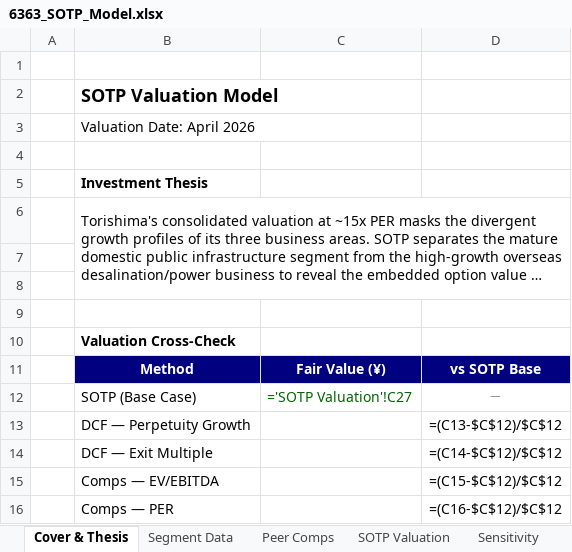
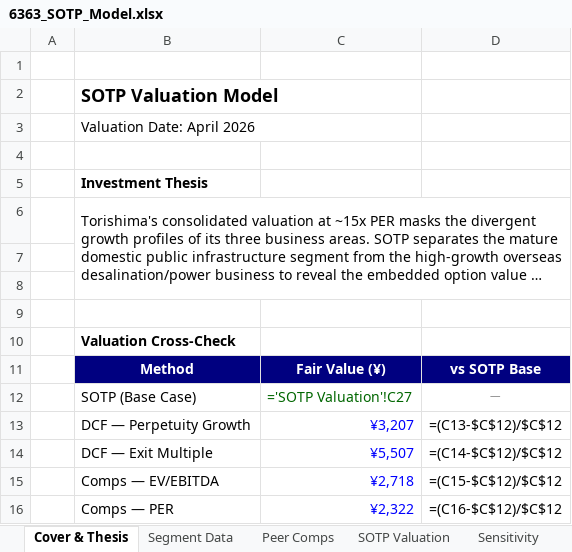
Before and after one commit to Ryosuke0369/ryosuke-japanese-equity-research, an Excel workbook: models/6363_SOTP_Model.xlsx, sheet Cover & Thesis, drawn as a sheet; long unchanged cells end in …; values as stored, in another font and other column widths than the file's, no borders; formulas without a stored value are shown as written; the diff names each change by its address in the sheet, - before the commit and + after, or states it on an @@ line.

```diff
--- a/models/6363_SOTP_Model.xlsx (sheet Cover & Thesis)
+++ b/models/6363_SOTP_Model.xlsx (sheet Cover & Thesis)
-C13: (empty)
+C13: ¥3,207
-C14: (empty)
+C14: ¥5,507
-C15: (empty)
+C15: ¥2,718
-C16: (empty)
+C16: ¥2,322
```
Also changed, not shown: models/6365_SOTP_Model.xlsx, 1 other file.
